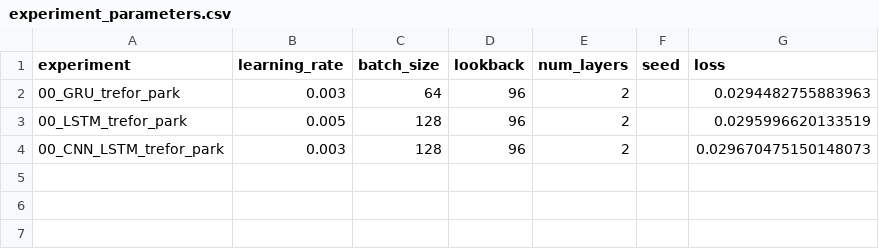
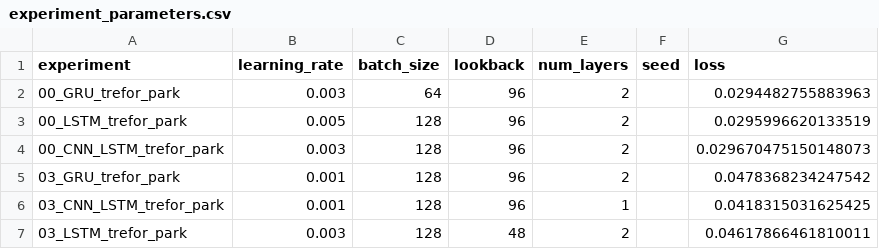
Before and after one commit to dat5-06/zap, a CSV file: core/models/saved_models/experiment_parameters.csv, drawn as a sheet; the diff names each change by its address in the sheet, - before the commit and + after, or states it on an @@ line.

Commit message:
Experiment 3

```diff
--- a/core/models/saved_models/experiment_parameters.csv
+++ b/core/models/saved_models/experiment_parameters.csv
+row 5: 03_GRU_trefor_park | 0.001 | 128 | 96 | 2 |  | 0.0478368234247542
+row 6: 03_CNN_LSTM_trefor_park | 0.001 | 128 | 96 | 1 |  | 0.0418315031625425
+row 7: 03_LSTM_trefor_park | 0.003 | 128 | 48 | 2 |  | 0.04617866461810011
```
Also changed, not shown: 11 other files.
